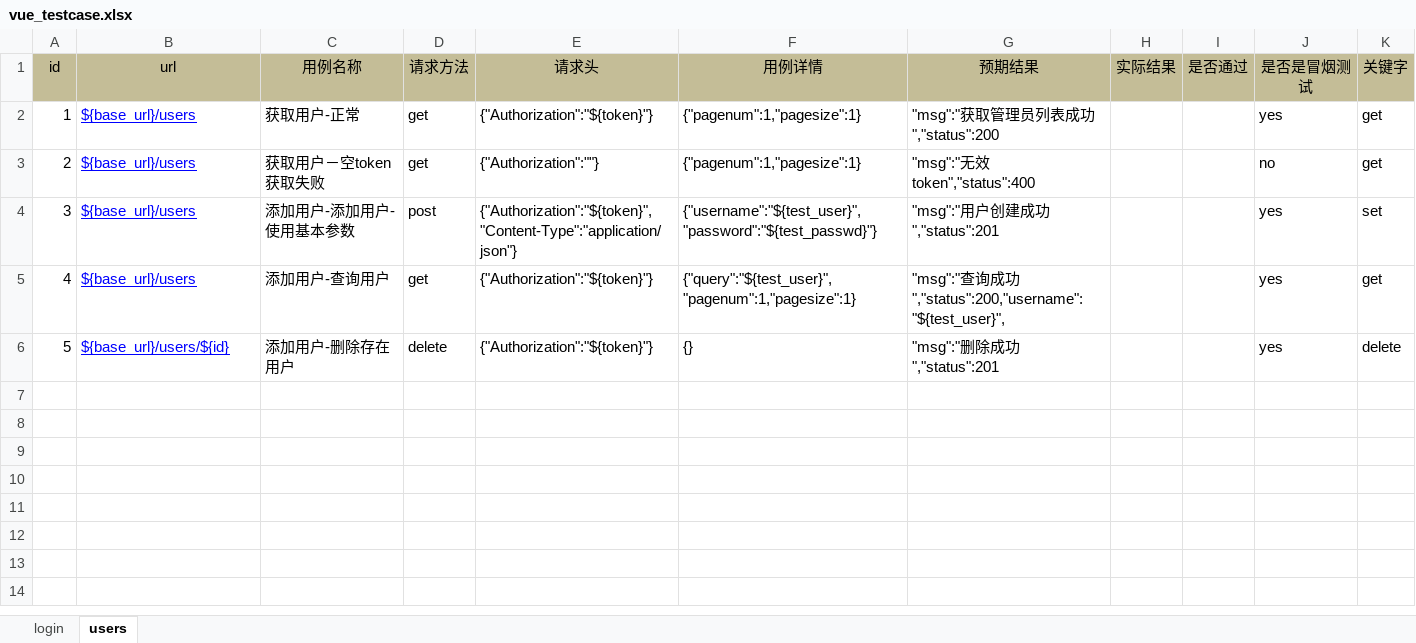
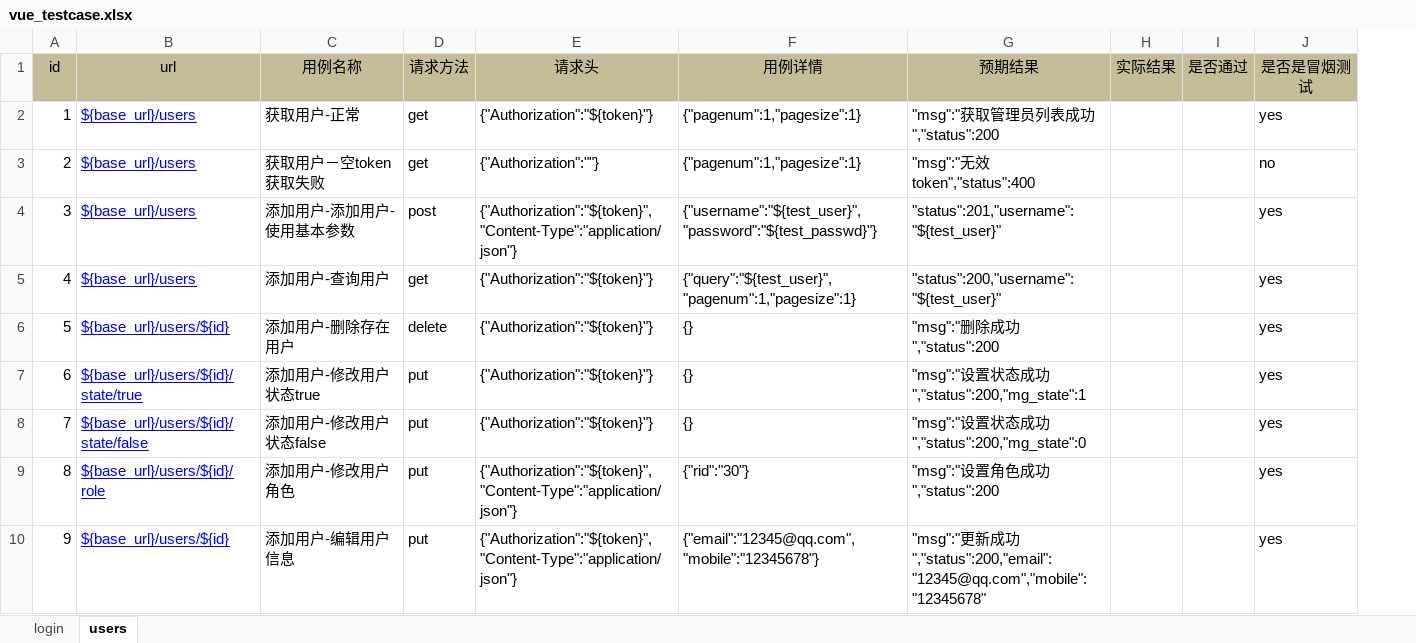
Before and after one commit to flora820/vue_pytest_test1, an Excel workbook: data/excel/vue_testcase.xlsx, sheet users, drawn as a sheet; values as stored, in another font and other column widths than the file's, no borders; removed rows and columns are numbered as before the commit, all else as after; the diff names each change by its address in the sheet, - before the commit and + after, or states it on an @@ line.

```diff
--- a/data/excel/vue_testcase.xlsx (sheet users)
+++ b/data/excel/vue_testcase.xlsx (sheet users)
-column K (关键字), rows 2-6: get | get | set | get | delete
-G4 (预期结果): "msg":"用户创建成功","status":201
+G4 (预期结果): "status":201,"username":"${test_user}"
-G5 (预期结果): "msg":"查询成功","status":200,"username":"${test_user}",
+G5 (预期结果): "status":200,"username":"${test_user}"
-G6 (预期结果): "msg":"删除成功","status":201
+G6 (预期结果): "msg":"删除成功","status":200
+row 7: 6 | ${base_url}/users/${id}/state/true | 添加用户-修改用户状态true | put | {"Authorization":"${token}"} | {} | "msg":"设置状态成功","status":200,"mg_state":1 |  |  | yes
+row 8: 7 | ${base_url}/users/${id}/state/false | 添加用户-修改用户状态false | put | {"Authorization":"${token}"} | {} | "msg":"设置状态成功","status":200,"mg_state":0 |  |  | yes
+row 9: 8 | ${base_url}/users/${id}/role | 添加用户-修改用户角色 | put | {"Authorization":"${token}","Content-Type":"application/json"} | {"rid":"30"} | "msg":"设置角色成功","status":200 |  |  | yes
+row 10: 9 | ${base_url}/users/${id} | 添加用户-编辑用户信息 | put | {"Authorization":"${token}","Content-Type":"application/json"} | {"email":"12345@qq.com","mobile":"12345678"} | "msg":"更新成功","status":200,"email":"12345@qq.com","mobile":"12345678" |  |  | yes
```
Also changed, not shown: 5 other files.
